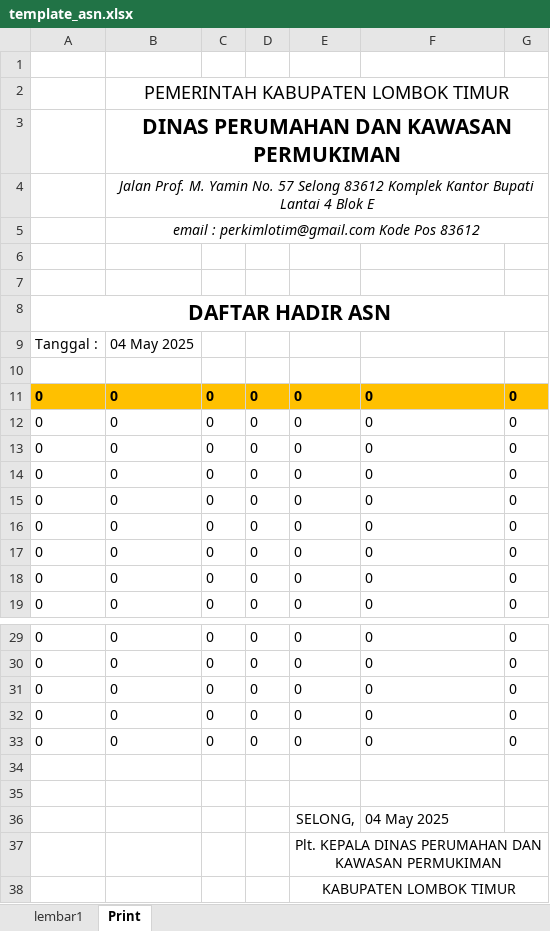
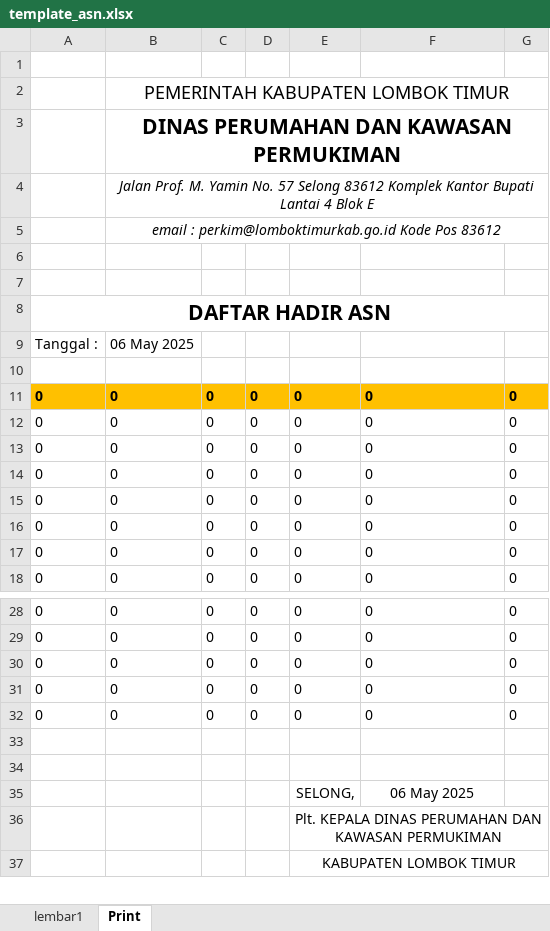
Before and after one commit to Smeagol03/absensiperkim, an Excel workbook: template_asn.xlsx, sheet Print, drawn as a sheet; only a part is shown, gaps mark what is left out; values as stored, in another font and other column widths than the file's, no borders; charts and pictures not drawn; removed rows and columns are numbered as before the commit, all else as after; the diff names each change by its address in the sheet, - before the commit and + after, or states it on an @@ line.

```diff
--- a/template_asn.xlsx (sheet Print)
+++ b/template_asn.xlsx (sheet Print)
-B5: email : perkimlotim@gmail.com Kode Pos…
+B5: email : perkim@lomboktimurkab.go.id Kode Pos…
-B9: 04 May 2025
+B9: 06 May 2025
-row 11: 0 | 0 | 0 | 0 | 0 | 0 | 0
@@ A11:G11 fill: none → #FFC000, bold: off → on @@
-F35: 04 May 2025
+F35: 06 May 2025
-F35 alignment: left
+F35 alignment: center
```
Also changed, not shown: formulas that keep their value, template_honorer.xlsx.
